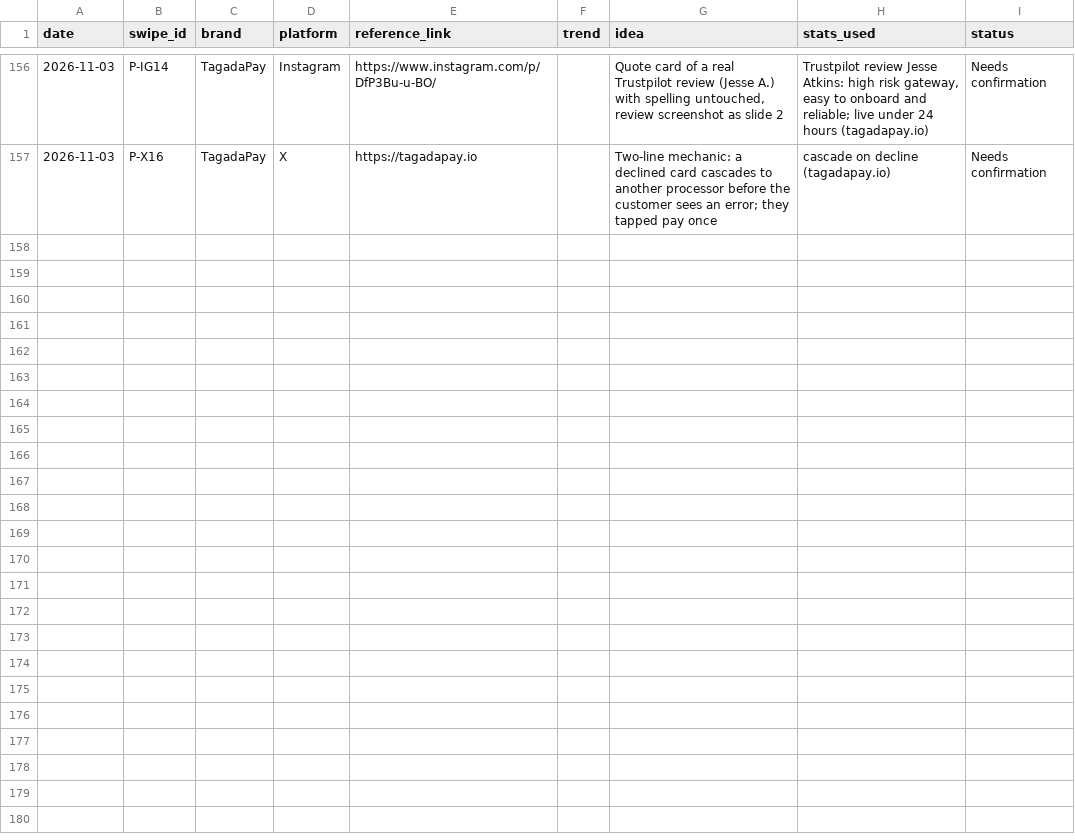
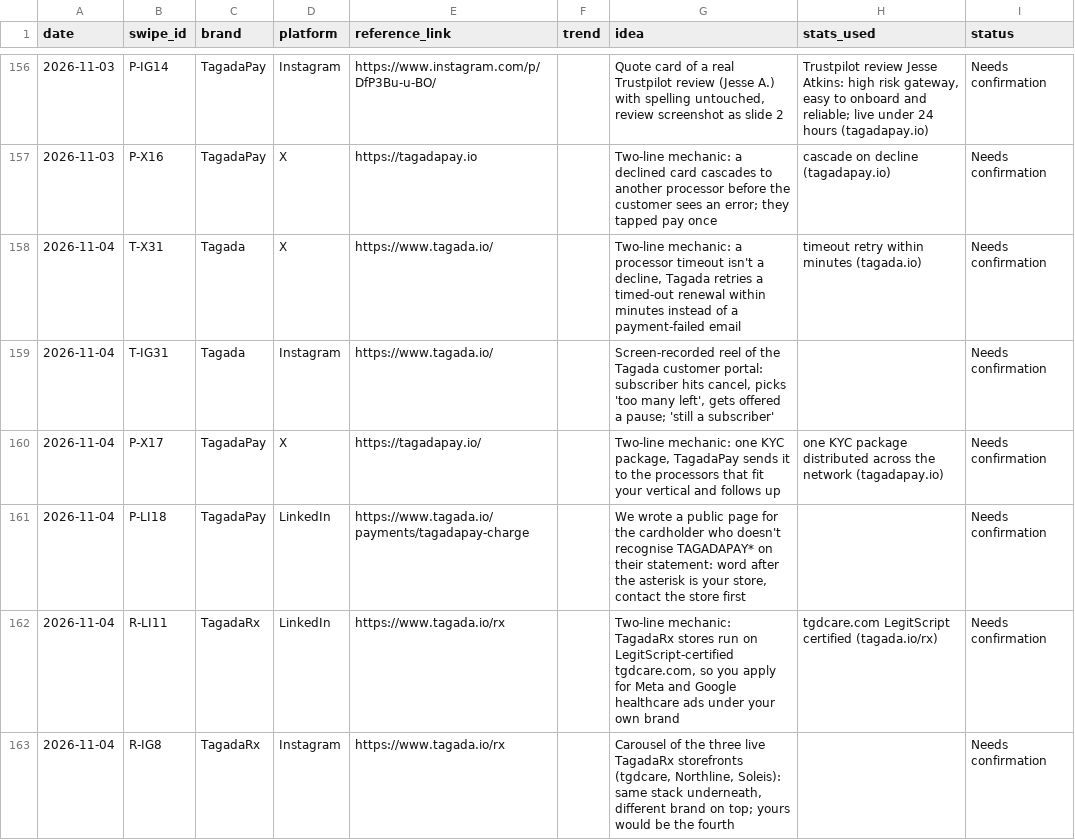
Before and after one commit to daminisolanki1309-netizen/tagadasocials, a TSV file: tagada/feed/swipe-log.tsv, drawn as a sheet; only a part is shown, gaps mark what is left out.

```diff
--- a/tagada/feed/swipe-log.tsv
+++ b/tagada/feed/swipe-log.tsv
@@ -157 +157,7 @@ date	swipe_id	brand	platform	reference_link	trend	idea	stats_used	status
 2026-11-03	P-X16	TagadaPay	X	https://tagadapay.io		Two-line mechanic: a declined card cascades to another processor before the customer sees an error; they tapped pay once	cascade on decline (tagadapay.io)	Needs confirmation
+2026-11-04	T-X31	Tagada	X	https://www.tagada.io/		Two-line mechanic: a processor timeout isn't a decline, Tagada retries a timed-out renewal within minutes instead of a payment-failed email	timeout retry within minutes (tagada.io)	Needs confirmation
+2026-11-04	T-IG31	Tagada	Instagram	https://www.tagada.io/		Screen-recorded reel of the Tagada customer portal: subscriber hits cancel, picks 'too many left', gets offered a pause; 'still a subscriber'		Needs confirmation
+2026-11-04	P-X17	TagadaPay	X	https://tagadapay.io/		Two-line mechanic: one KYC package, TagadaPay sends it to the processors that fit your vertical and follows up	one KYC package distributed across the network (tagadapay.io)	Needs confirmation
+2026-11-04	P-LI18	TagadaPay	LinkedIn	https://www.tagada.io/payments/tagadapay-charge		We wrote a public page for the cardholder who doesn't recognise TAGADAPAY* on their statement: word after the asterisk is your store, contact the store first		Needs confirmation
+2026-11-04	R-LI11	TagadaRx	LinkedIn	https://www.tagada.io/rx		Two-line mechanic: TagadaRx stores run on LegitScript-certified tgdcare.com, so you apply for Meta and Google healthcare ads under your own brand	tgdcare.com LegitScript certified (tagada.io/rx)	Needs confirmation
+2026-11-04	R-IG8	TagadaRx	Instagram	https://www.tagada.io/rx		Carousel of the three live TagadaRx storefronts (tgdcare, Northline, Soleis): same stack underneath, different brand on top; yours would be the fourth		Needs confirmation
```
